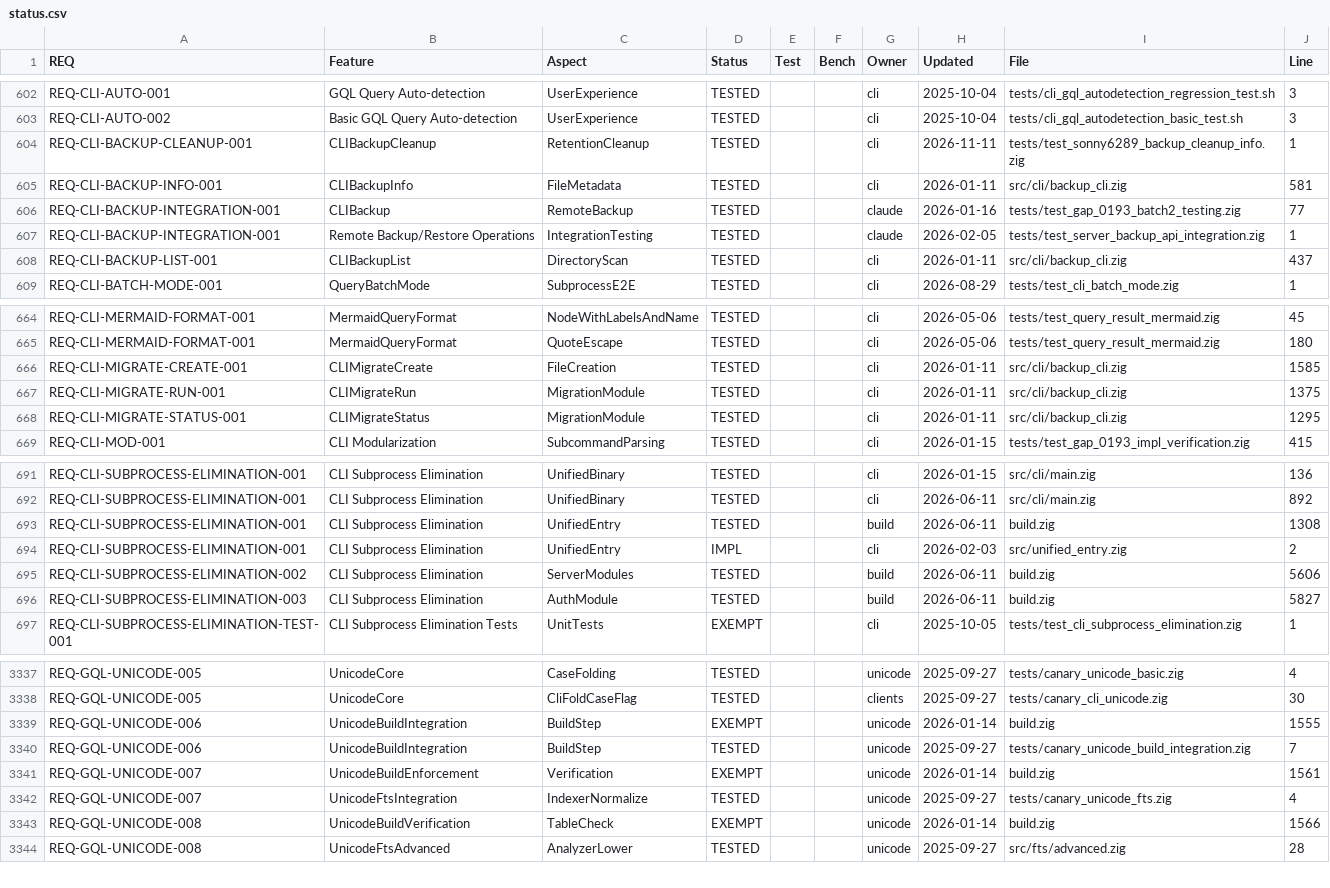
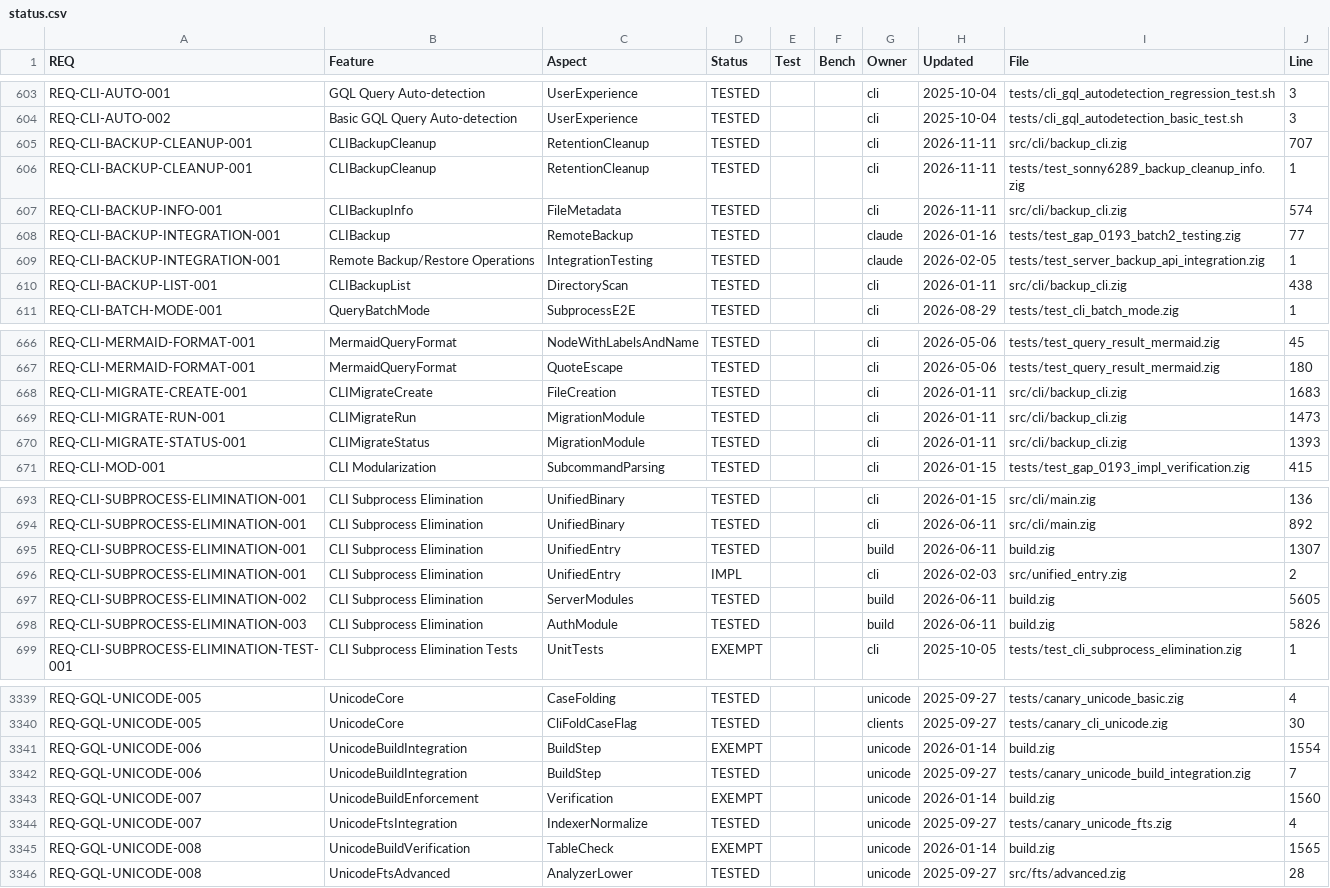
Before and after one commit to geodedb/geode, a CSV file: docs/status.csv, drawn as a sheet; only a part is shown, gaps mark what is left out; the diff covers the shown part only.

Commit message:
fix(backup): make geode backup cleanup delete old backups and decode backup headers range-checked in info, list and upload (SONNY-6289)
backup cleanup printed "Cleaned 0 backup files" / "Backup cleanup
completed" and exited 0 without looking at a file. It now needs --dir and
--older-than <n>s|m|h|d|w (exit 2 otherwise, also for a traversing --dir),
lists what it would delete unless --yes/--confirm, and deletes only regular
files directly in --dir (never a symlink or subdirectory; opened without
following symlinks) whose header decodes as a geode backup and whose header
timestamp is older than the age, never the newest backup. Deleted backups
are dropped from the directory's metadata.json first (temp file + rename,
0600), each file is reported, and a failed deletion exits 1.

backup info cast the header from an unaligned stack buffer (panic
"incorrect alignment" on every file) and printed enum and bool fields
unchecked; for a .gz/.zst name it printed "gzip compressed, type full"
without reading the file. storage/backup.zig now has one header decode,
decodeBackupHeader (magic, version, encrypted, compression and backup_type
range-checked before the header is typed), and readBackupHeader(At) (plus
payload length against the file size). readBackupFile, the server's upload
ingestion (which typed an admin-uploaded header unchecked and later
stringified its enums into metadata.json), backup info, backup list and
cleanup use it; info exits 1 with error: <Name> for a damaged, truncated or
non-geode file, and list skips such a file with a note.

The cleanup --yes case chmods its read-only directory through a real
directory descriptor (.iterate); O_PATH made fchmod fail with EBADF.

zig build test-sonny6289-backup-cleanup-info: 4/4 (red before: 1/4).

```diff
--- a/docs/status.csv
+++ b/docs/status.csv
@@ -603,7 +604,8 @@ REQ-CLI-AUTO-001,GQL Query Auto-detection,UserExperience,TESTED,,,cli,2025-10-04
 REQ-CLI-AUTO-002,Basic GQL Query Auto-detection,UserExperience,TESTED,,,cli,2025-10-04,tests/cli_gql_autodetection_basic_test.sh,3
+REQ-CLI-BACKUP-CLEANUP-001,CLIBackupCleanup,RetentionCleanup,TESTED,,,cli,2026-11-11,src/cli/backup_cli.zig,707
 REQ-CLI-BACKUP-CLEANUP-001,CLIBackupCleanup,RetentionCleanup,TESTED,,,cli,2026-11-11,tests/test_sonny6289_backup_cleanup_info.zig,1
-REQ-CLI-BACKUP-INFO-001,CLIBackupInfo,FileMetadata,TESTED,,,cli,2026-01-11,src/cli/backup_cli.zig,581
+REQ-CLI-BACKUP-INFO-001,CLIBackupInfo,FileMetadata,TESTED,,,cli,2026-11-11,src/cli/backup_cli.zig,574
 REQ-CLI-BACKUP-INTEGRATION-001,CLIBackup,RemoteBackup,TESTED,,,claude,2026-01-16,tests/test_gap_0193_batch2_testing.zig,77
 REQ-CLI-BACKUP-INTEGRATION-001,Remote Backup/Restore Operations,IntegrationTesting,TESTED,,,claude,2026-02-05,tests/test_server_backup_api_integration.zig,1
-REQ-CLI-BACKUP-LIST-001,CLIBackupList,DirectoryScan,TESTED,,,cli,2026-01-11,src/cli/backup_cli.zig,437
+REQ-CLI-BACKUP-LIST-001,CLIBackupList,DirectoryScan,TESTED,,,cli,2026-01-11,src/cli/backup_cli.zig,438
 REQ-CLI-BATCH-MODE-001,QueryBatchMode,SubprocessE2E,TESTED,,,cli,2026-08-29,tests/test_cli_batch_mode.zig,1
@@ -665,5 +667,5 @@ REQ-CLI-MERMAID-FORMAT-001,MermaidQueryFormat,NodeWithLabelsAndName,TESTED,,,cli
 REQ-CLI-MERMAID-FORMAT-001,MermaidQueryFormat,QuoteEscape,TESTED,,,cli,2026-05-06,tests/test_query_result_mermaid.zig,180
-REQ-CLI-MIGRATE-CREATE-001,CLIMigrateCreate,FileCreation,TESTED,,,cli,2026-01-11,src/cli/backup_cli.zig,1585
-REQ-CLI-MIGRATE-RUN-001,CLIMigrateRun,MigrationModule,TESTED,,,cli,2026-01-11,src/cli/backup_cli.zig,1375
-REQ-CLI-MIGRATE-STATUS-001,CLIMigrateStatus,MigrationModule,TESTED,,,cli,2026-01-11,src/cli/backup_cli.zig,1295
+REQ-CLI-MIGRATE-CREATE-001,CLIMigrateCreate,FileCreation,TESTED,,,cli,2026-01-11,src/cli/backup_cli.zig,1683
+REQ-CLI-MIGRATE-RUN-001,CLIMigrateRun,MigrationModule,TESTED,,,cli,2026-01-11,src/cli/backup_cli.zig,1473
+REQ-CLI-MIGRATE-STATUS-001,CLIMigrateStatus,MigrationModule,TESTED,,,cli,2026-01-11,src/cli/backup_cli.zig,1393
 REQ-CLI-MOD-001,CLI Modularization,SubcommandParsing,TESTED,,,cli,2026-01-15,tests/test_gap_0193_impl_verification.zig,415
@@ -692,6 +694,6 @@ REQ-CLI-SUBPROCESS-ELIMINATION-001,CLI Subprocess Elimination,UnifiedBinary,TEST
 REQ-CLI-SUBPROCESS-ELIMINATION-001,CLI Subprocess Elimination,UnifiedBinary,TESTED,,,cli,2026-06-11,src/cli/main.zig,892
-REQ-CLI-SUBPROCESS-ELIMINATION-001,CLI Subprocess Elimination,UnifiedEntry,TESTED,,,build,2026-06-11,build.zig,1308
+REQ-CLI-SUBPROCESS-ELIMINATION-001,CLI Subprocess Elimination,UnifiedEntry,TESTED,,,build,2026-06-11,build.zig,1307
 REQ-CLI-SUBPROCESS-ELIMINATION-001,CLI Subprocess Elimination,UnifiedEntry,IMPL,,,cli,2026-02-03,src/unified_entry.zig,2
-REQ-CLI-SUBPROCESS-ELIMINATION-002,CLI Subprocess Elimination,ServerModules,TESTED,,,build,2026-06-11,build.zig,5606
-REQ-CLI-SUBPROCESS-ELIMINATION-003,CLI Subprocess Elimination,AuthModule,TESTED,,,build,2026-06-11,build.zig,5827
+REQ-CLI-SUBPROCESS-ELIMINATION-002,CLI Subprocess Elimination,ServerModules,TESTED,,,build,2026-06-11,build.zig,5605
+REQ-CLI-SUBPROCESS-ELIMINATION-003,CLI Subprocess Elimination,AuthModule,TESTED,,,build,2026-06-11,build.zig,5826
 REQ-CLI-SUBPROCESS-ELIMINATION-TEST-001,CLI Subprocess Elimination Tests,UnitTests,EXEMPT,,,cli,2025-10-05,tests/test_cli_subprocess_elimination.zig,1
@@ -3338,7 +3340,7 @@ REQ-GQL-UNICODE-005,UnicodeCore,CaseFolding,TESTED,,,unicode,2025-09-27,tests/ca
 REQ-GQL-UNICODE-005,UnicodeCore,CliFoldCaseFlag,TESTED,,,clients,2025-09-27,tests/canary_cli_unicode.zig,30
-REQ-GQL-UNICODE-006,UnicodeBuildIntegration,BuildStep,EXEMPT,,,unicode,2026-01-14,build.zig,1555
+REQ-GQL-UNICODE-006,UnicodeBuildIntegration,BuildStep,EXEMPT,,,unicode,2026-01-14,build.zig,1554
 REQ-GQL-UNICODE-006,UnicodeBuildIntegration,BuildStep,TESTED,,,unicode,2025-09-27,tests/canary_unicode_build_integration.zig,7
-REQ-GQL-UNICODE-007,UnicodeBuildEnforcement,Verification,EXEMPT,,,unicode,2026-01-14,build.zig,1561
+REQ-GQL-UNICODE-007,UnicodeBuildEnforcement,Verification,EXEMPT,,,unicode,2026-01-14,build.zig,1560
 REQ-GQL-UNICODE-007,UnicodeFtsIntegration,IndexerNormalize,TESTED,,,unicode,2025-09-27,tests/canary_unicode_fts.zig,4
-REQ-GQL-UNICODE-008,UnicodeBuildVerification,TableCheck,EXEMPT,,,unicode,2026-01-14,build.zig,1566
+REQ-GQL-UNICODE-008,UnicodeBuildVerification,TableCheck,EXEMPT,,,unicode,2026-01-14,build.zig,1565
 REQ-GQL-UNICODE-008,UnicodeFtsAdvanced,AnalyzerLower,TESTED,,,unicode,2025-09-27,src/fts/advanced.zig,28
```
Also changed, not shown: 1 added row and 58 edited cells elsewhere in this file, 6 other files.
